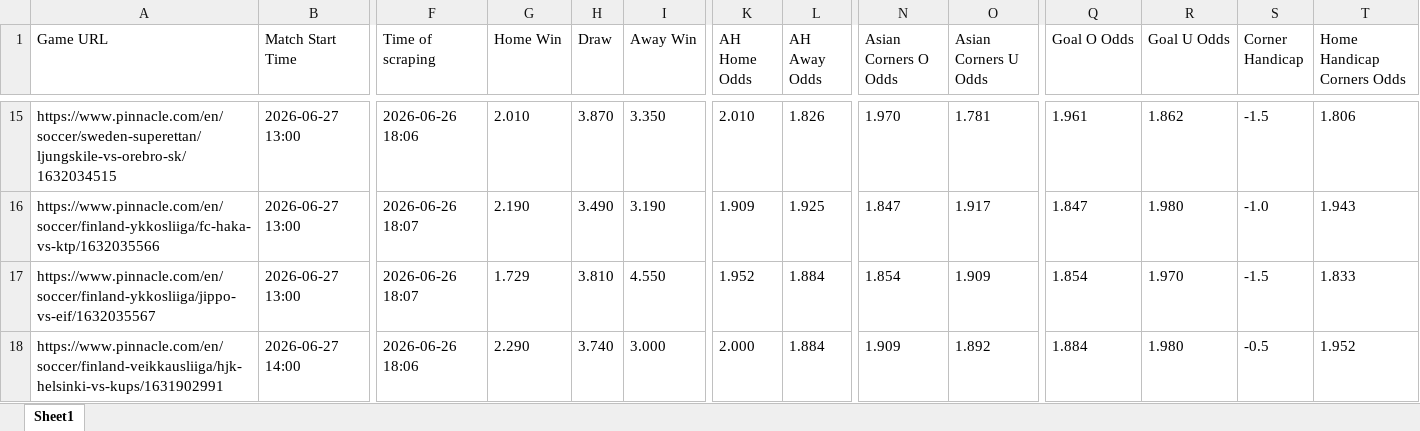
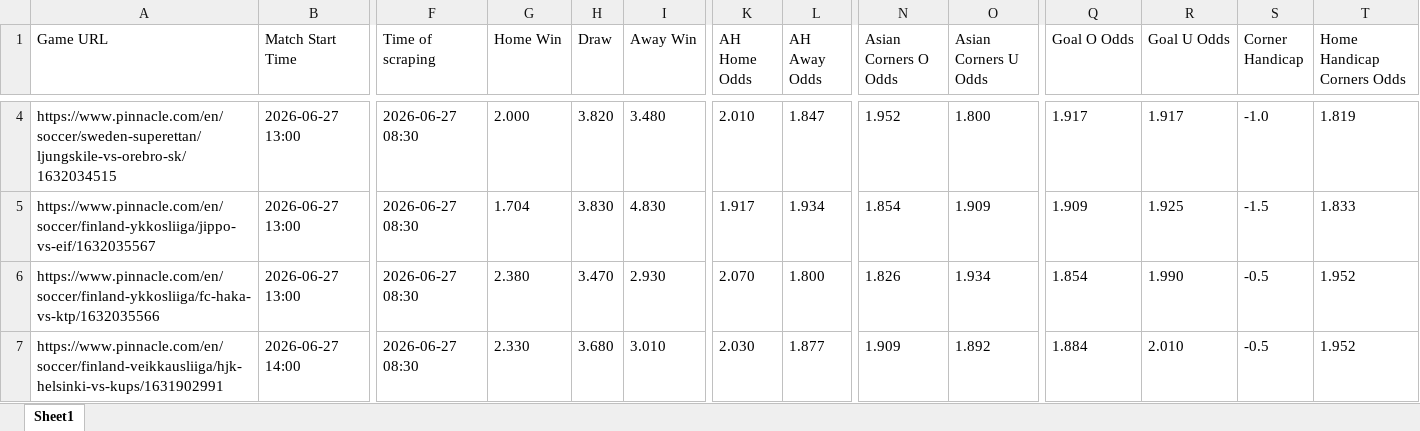
Before and after one commit to super-luke-chambers/pin_scraper, an Excel workbook: outputs/pinnacle_odds_data.xlsx, sheet Sheet1, drawn as a sheet; only a part is shown, gaps mark what is left out; values as stored, in another font and other column widths than the file's, no borders; removed rows and columns are numbered as before the commit, all else as after; rows hold the shown columns only; the diff covers the shown part only; the diff names each change by its address in the sheet, - before the commit and + after, or states it on an @@ line.

```diff
--- a/outputs/pinnacle_odds_data.xlsx (sheet Sheet1)
+++ b/outputs/pinnacle_odds_data.xlsx (sheet Sheet1)
-F4 (Time of scraping): 2026-06-26 18:06
+F4 (Time of scraping): 2026-06-27 08:30
-G4 (Home Win): 2.010
+G4 (Home Win): 2.000
-H4 (Draw): 3.870
+H4 (Draw): 3.820
-I4 (Away Win): 3.350
+I4 (Away Win): 3.480
-L4 (AH Away Odds): 1.826
+L4 (AH Away Odds): 1.847
-N4 (Asian Corners O Odds): 1.970
+N4 (Asian Corners O Odds): 1.952
-O4 (Asian Corners U Odds): 1.781
+O4 (Asian Corners U Odds): 1.800
-Q4 (Goal O Odds): 1.961
+Q4 (Goal O Odds): 1.917
-R4 (Goal U Odds): 1.862
+R4 (Goal U Odds): 1.917
-S4 (Corner Handicap): -1.5
+S4 (Corner Handicap): -1.0
-T4 (Home Handicap Corners Odds): 1.806
+T4 (Home Handicap Corners Odds): 1.819
-row 16: https://www.pinnacle.com/en/soccer/finland-ykkosliiga/fc-haka-vs-ktp/1632035566 | 2026-06-27 13:00 | 2026-06-26 18:07 | 2.190 | 3.490 | 3.190 | 1.909 | 1.925 | 1.847 | 1.917 | 1.847 | 1.980 | -1.0 | 1.943
-F5 (Time of scraping): 2026-06-26 18:07
+F5 (Time of scraping): 2026-06-27 08:30
-G5 (Home Win): 1.729
+G5 (Home Win): 1.704
-H5 (Draw): 3.810
+H5 (Draw): 3.830
-I5 (Away Win): 4.550
+I5 (Away Win): 4.830
-K5 (AH Home Odds): 1.952
+K5 (AH Home Odds): 1.917
-L5 (AH Away Odds): 1.884
+L5 (AH Away Odds): 1.934
-Q5 (Goal O Odds): 1.854
+Q5 (Goal O Odds): 1.909
-R5 (Goal U Odds): 1.970
+R5 (Goal U Odds): 1.925
+row 6: https://www.pinnacle.com/en/soccer/finland-ykkosliiga/fc-haka-vs-ktp/1632035566 | 2026-06-27 13:00 | 2026-06-27 08:30 | 2.380 | 3.470 | 2.930 | 2.070 | 1.800 | 1.826 | 1.934 | 1.854 | 1.990 | -0.5 | 1.952
-F7 (Time of scraping): 2026-06-26 18:06
+F7 (Time of scraping): 2026-06-27 08:30
-G7 (Home Win): 2.290
+G7 (Home Win): 2.330
-H7 (Draw): 3.740
+H7 (Draw): 3.680
-I7 (Away Win): 3.000
+I7 (Away Win): 3.010
-K7 (AH Home Odds): 2.000
+K7 (AH Home Odds): 2.030
-L7 (AH Away Odds): 1.884
+L7 (AH Away Odds): 1.877
-R7 (Goal U Odds): 1.980
+R7 (Goal U Odds): 2.010
```
Also changed, not shown: 14 added rows, 20 removed rows and 276 edited cells elsewhere in this sheet, outputs/pinnacle_corners_historical.xlsx, 2 other files.
